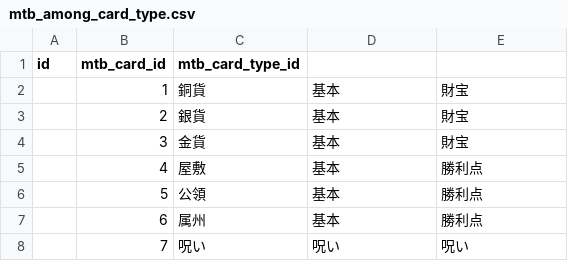
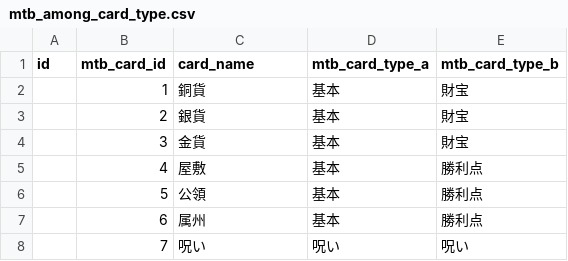
Before and after one commit to PharaohKJ/dsg, a CSV file: db/master_data/mtb_among_card_type.csv, drawn as a sheet; only a part is shown.

```diff
--- a/db/master_data/mtb_among_card_type.csv
+++ b/db/master_data/mtb_among_card_type.csv
@@ -1,2 +1,2 @@
-id,mtb_card_id,mtb_card_type_id,,
+id,mtb_card_id,card_name,mtb_card_type_a,mtb_card_type_b
 ,1,銅貨,基本,財宝
```
Also changed, not shown: db/master_data/mtb_among_card_expantion.csv, db/master_data/mtb_card.csv, 7 other files.
